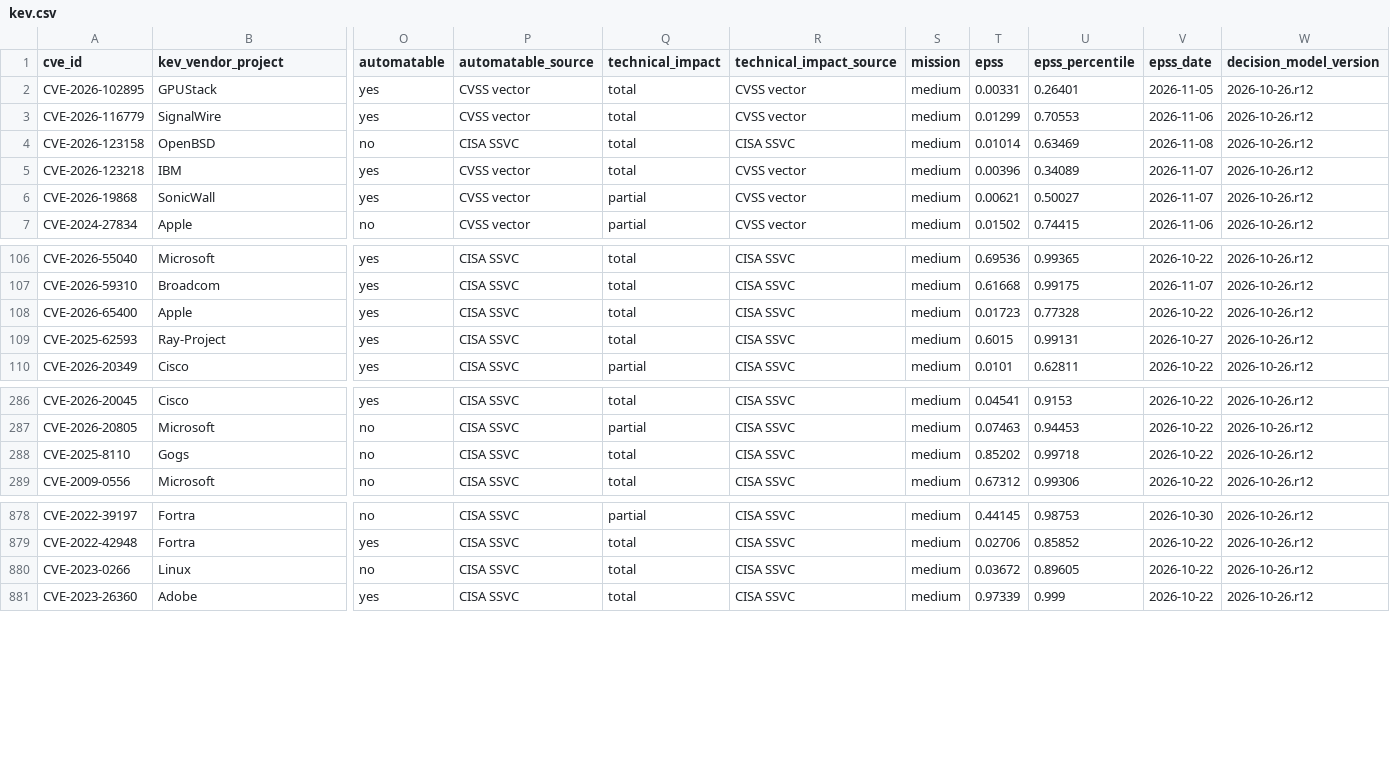
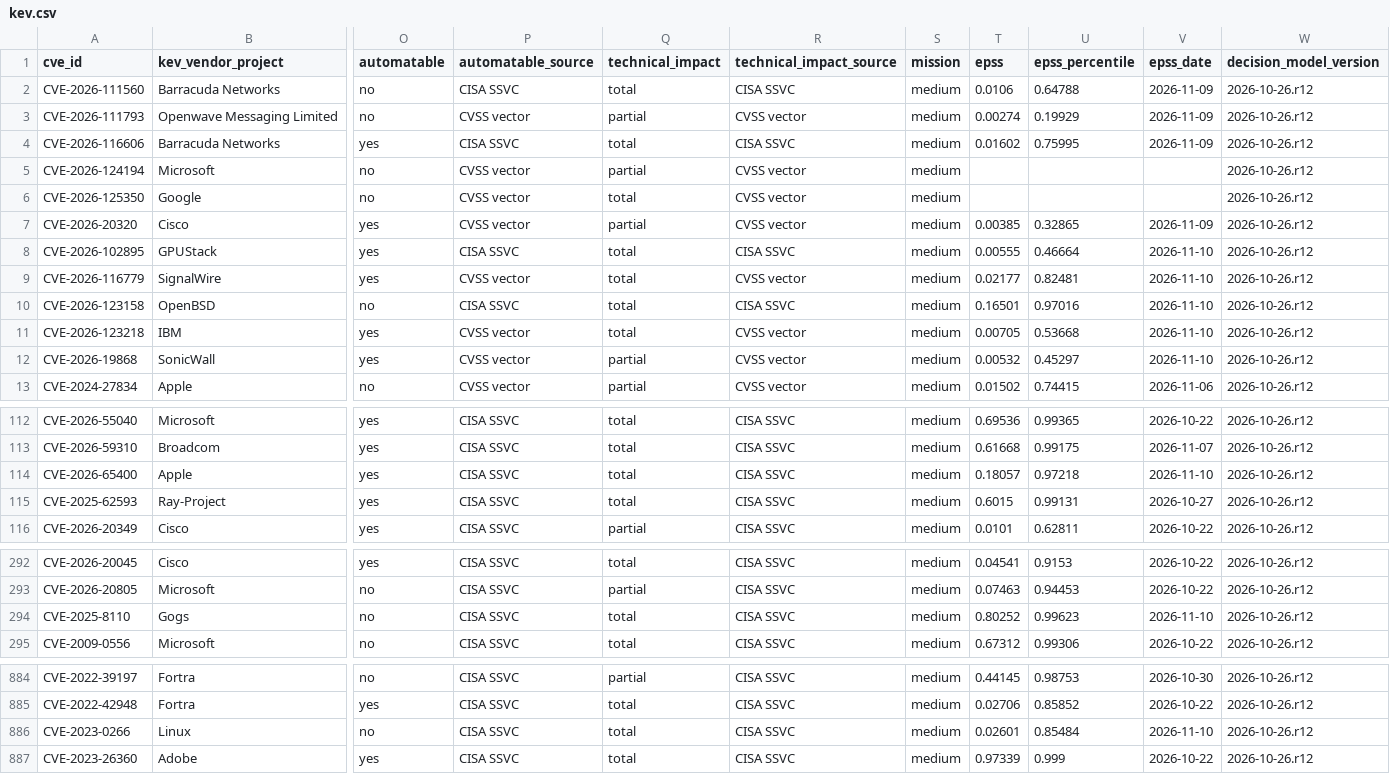
Before and after one commit to jvcr/kev-ssvc-decisions, a CSV file: data/kev.csv, drawn as a sheet; only a part is shown, gaps mark what is left out; addresses are those after the commit; rows hold the shown columns only; the diff covers the shown part only; the diff names each change by its address in the sheet, - before the commit and + after, or states it on an @@ line.

```diff
--- a/data/kev.csv
+++ b/data/kev.csv
+row 2: CVE-2026-111560 | Barracuda Networks | no | CISA SSVC | total | CISA SSVC | medium | 0.0106 | 0.64788 | 2026-11-09 | 2026-10-26.r12
+row 3: CVE-2026-111793 | Openwave Messaging Limited | no | CVSS vector | partial | CVSS vector | medium | 0.00274 | 0.19929 | 2026-11-09 | 2026-10-26.r12
+row 4: CVE-2026-116606 | Barracuda Networks | yes | CISA SSVC | total | CISA SSVC | medium | 0.01602 | 0.75995 | 2026-11-09 | 2026-10-26.r12
+row 5: CVE-2026-124194 | Microsoft | no | CVSS vector | partial | CVSS vector | medium |  |  |  | 2026-10-26.r12
+row 6: CVE-2026-125350 | Google | no | CVSS vector | total | CVSS vector | medium |  |  |  | 2026-10-26.r12
+row 7: CVE-2026-20320 | Cisco | yes | CVSS vector | partial | CVSS vector | medium | 0.00385 | 0.32865 | 2026-11-09 | 2026-10-26.r12
-P8 (automatable_source): CVSS vector
+P8 (automatable_source): CISA SSVC
-R8 (technical_impact_source): CVSS vector
+R8 (technical_impact_source): CISA SSVC
-T8 (epss): 0.00331
+T8 (epss): 0.00555
-U8 (epss_percentile): 0.26401
+U8 (epss_percentile): 0.46664
-V8 (epss_date): 2026-11-05
+V8 (epss_date): 2026-11-10
-T9 (epss): 0.01299
+T9 (epss): 0.02177
-U9 (epss_percentile): 0.70553
+U9 (epss_percentile): 0.82481
-V9 (epss_date): 2026-11-06
+V9 (epss_date): 2026-11-10
-T10 (epss): 0.01014
+T10 (epss): 0.16501
-U10 (epss_percentile): 0.63469
+U10 (epss_percentile): 0.97016
-V10 (epss_date): 2026-11-08
+V10 (epss_date): 2026-11-10
-T11 (epss): 0.00396
+T11 (epss): 0.00705
-U11 (epss_percentile): 0.34089
+U11 (epss_percentile): 0.53668
-V11:V12 (epss_date): 2026-11-07
+V11:V12 (epss_date): 2026-11-10
-T12 (epss): 0.00621
+T12 (epss): 0.00532
-U12 (epss_percentile): 0.50027
+U12 (epss_percentile): 0.45297
-T114 (epss): 0.01723
+T114 (epss): 0.18057
-U114 (epss_percentile): 0.77328
+U114 (epss_percentile): 0.97218
-V114 (epss_date): 2026-10-22
+V114 (epss_date): 2026-11-10
-T294 (epss): 0.85202
+T294 (epss): 0.80252
-U294 (epss_percentile): 0.99718
+U294 (epss_percentile): 0.99623
-V294 (epss_date): 2026-10-22
+V294 (epss_date): 2026-11-10
-T886 (epss): 0.03672
+T886 (epss): 0.02601
-U886 (epss_percentile): 0.89605
+U886 (epss_percentile): 0.85484
-V886 (epss_date): 2026-10-22
+V886 (epss_date): 2026-11-10
```
Also changed, not shown: 4 edited cells elsewhere in this file, 2 other files.
